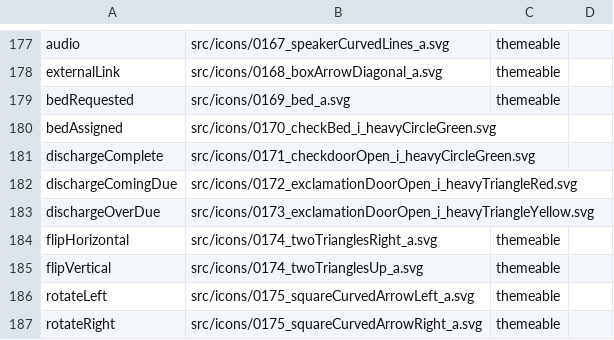
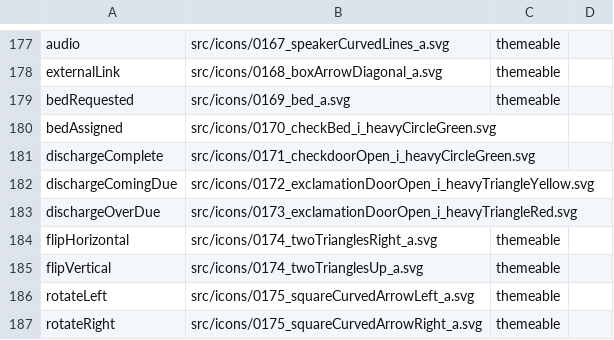
Before and after one commit to oracle-samples/one-cerner-style-icons, a CSV file: src/CernerOneIcons-CSV.csv, drawn as a sheet; only a part is shown, gaps mark what is left out.

Commit message:
Update to 0172 and 0173
The icon assets for 0172 and 0173 were swapped

```diff
--- a/src/CernerOneIcons-CSV.csv
+++ b/src/CernerOneIcons-CSV.csv
@@ -181,4 +181,4 @@ bedAssigned,src/icons/0170_checkBed_i_heavyCircleGreen.svg,,
 dischargeComplete,src/icons/0171_checkdoorOpen_i_heavyCircleGreen.svg,,
-dischargeComingDue,src/icons/0172_exclamationDoorOpen_i_heavyTriangleRed.svg,,
-dischargeOverDue,src/icons/0173_exclamationDoorOpen_i_heavyTriangleYellow.svg,,
+dischargeComingDue,src/icons/0172_exclamationDoorOpen_i_heavyTriangleYellow.svg,,
+dischargeOverDue,src/icons/0173_exclamationDoorOpen_i_heavyTriangleRed.svg,,
 flipHorizontal,src/icons/0174_twoTrianglesRight_a.svg,themeable ,
```
Also changed, not shown: 4 other files.
